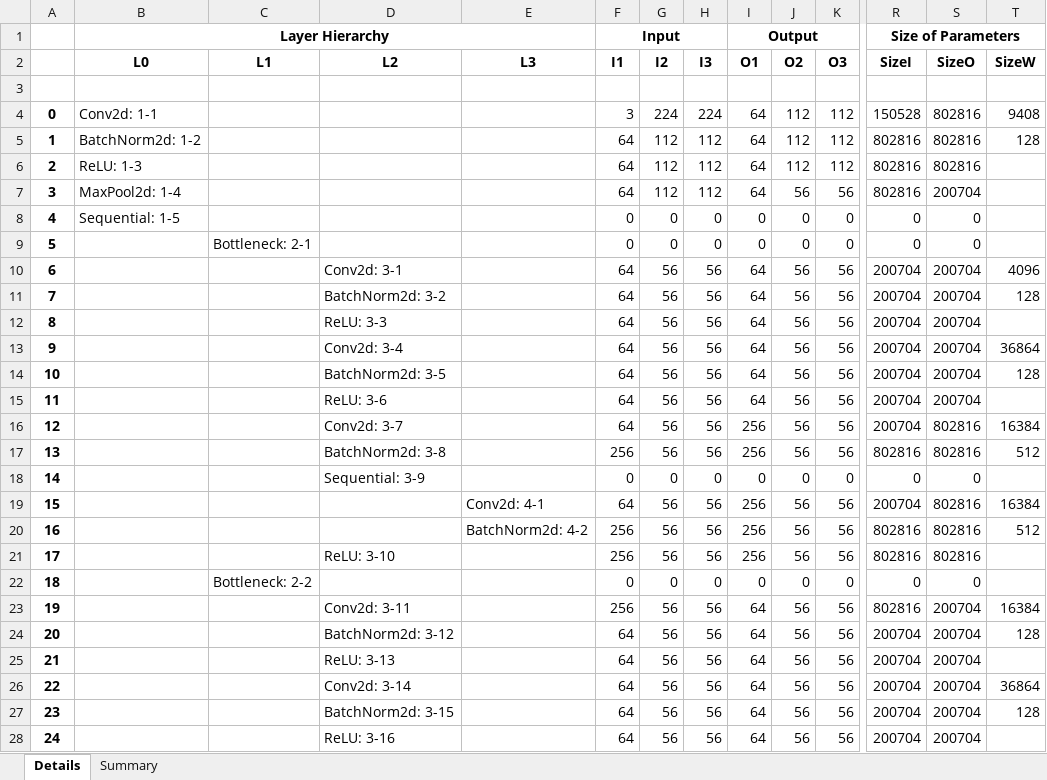
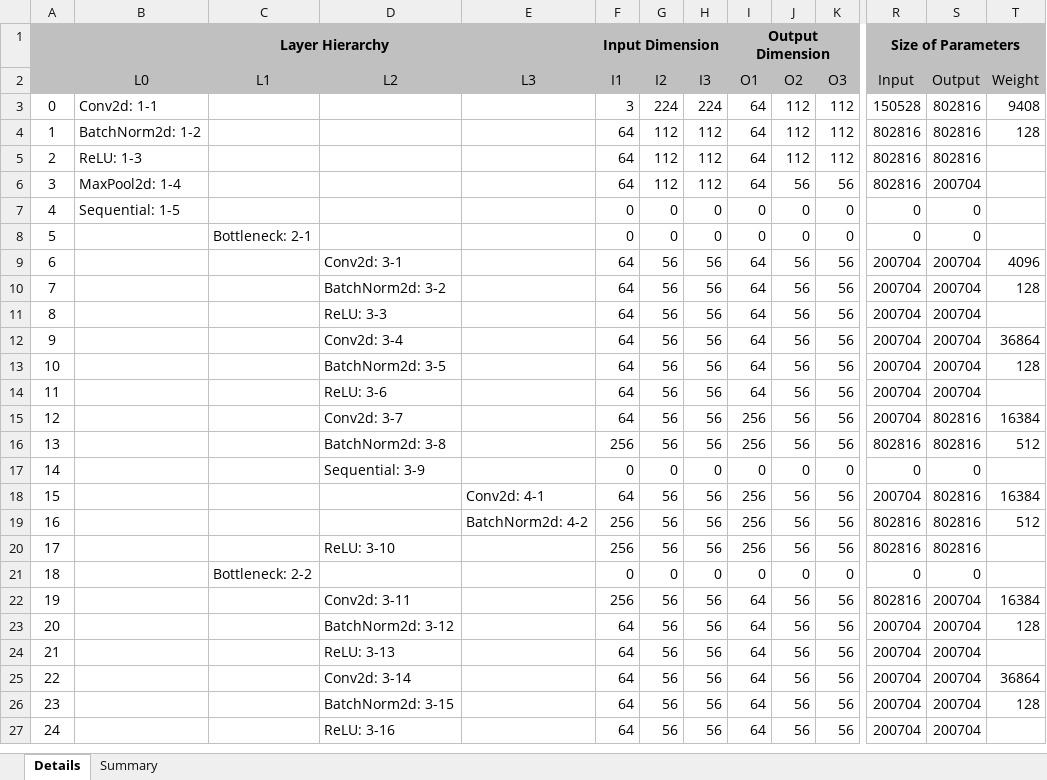
Before and after one commit to zuchunshan/NNparser, an Excel workbook: outputs/torch/resnet50.xlsx, sheet Details, drawn as a sheet; only a part is shown, gaps mark what is left out; values as stored, in another font and other column widths than the file's, no borders; conditional formats not drawn; removed rows and columns are numbered as before the commit, all else as after; rows hold the shown columns only; the diff covers the shown part only; the diff names each change by its address in the sheet, - before the commit and + after, or states it on an @@ line.

Commit message:
update table format, font etc.

```diff
--- a/outputs/torch/resnet50.xlsx (sheet Details)
+++ b/outputs/torch/resnet50.xlsx (sheet Details)
-A1:T2 fill: none
+A1:T2 fill: #C0C0C0
-F1 (I1): Input
+F1 (I1): Input Dimension
-I1 (O1): Output
+I1 (O1): Output Dimension
-B2:T2 bold: on
+B2:T2 bold: off
-R2: SizeI
+R2: Input
-S2: SizeO
+S2: Output
-T2: SizeW
+T2: Weight
-row 3: (empty)
-A3:A27 bold: on
+A3:A27 bold: off
```
Also changed, not shown: cell formats elsewhere in this sheet, 3 other files.
